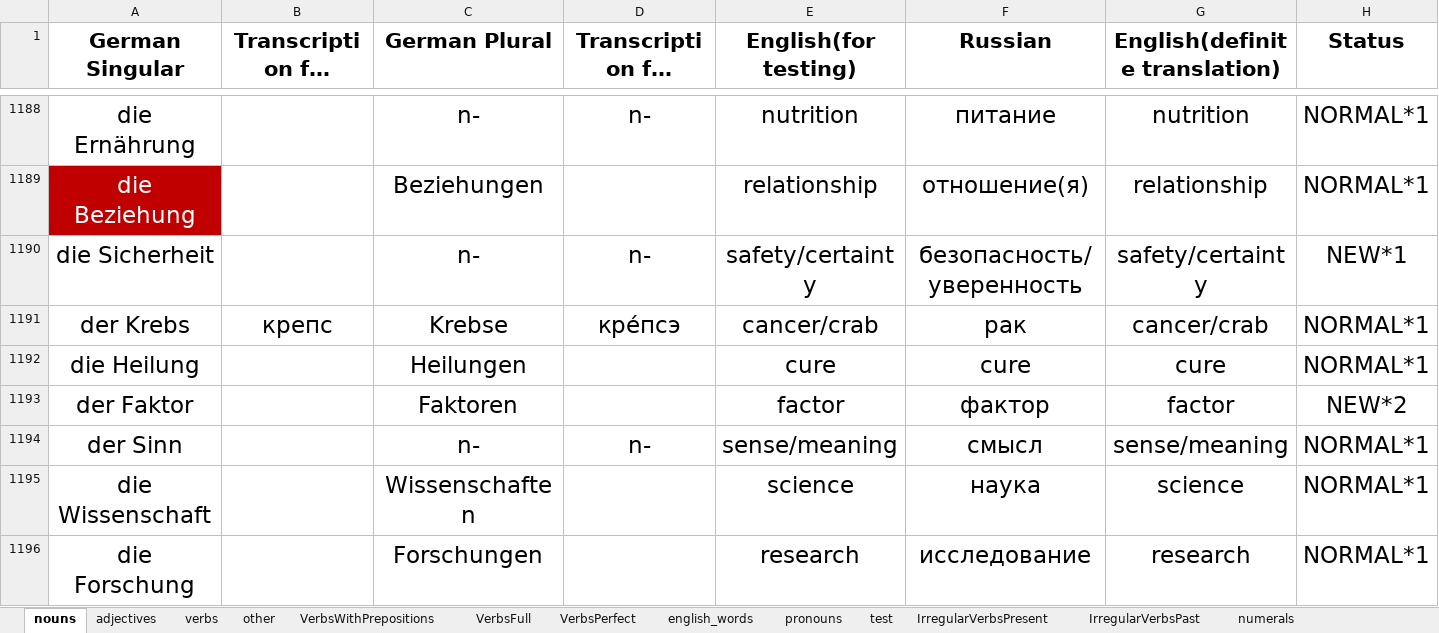
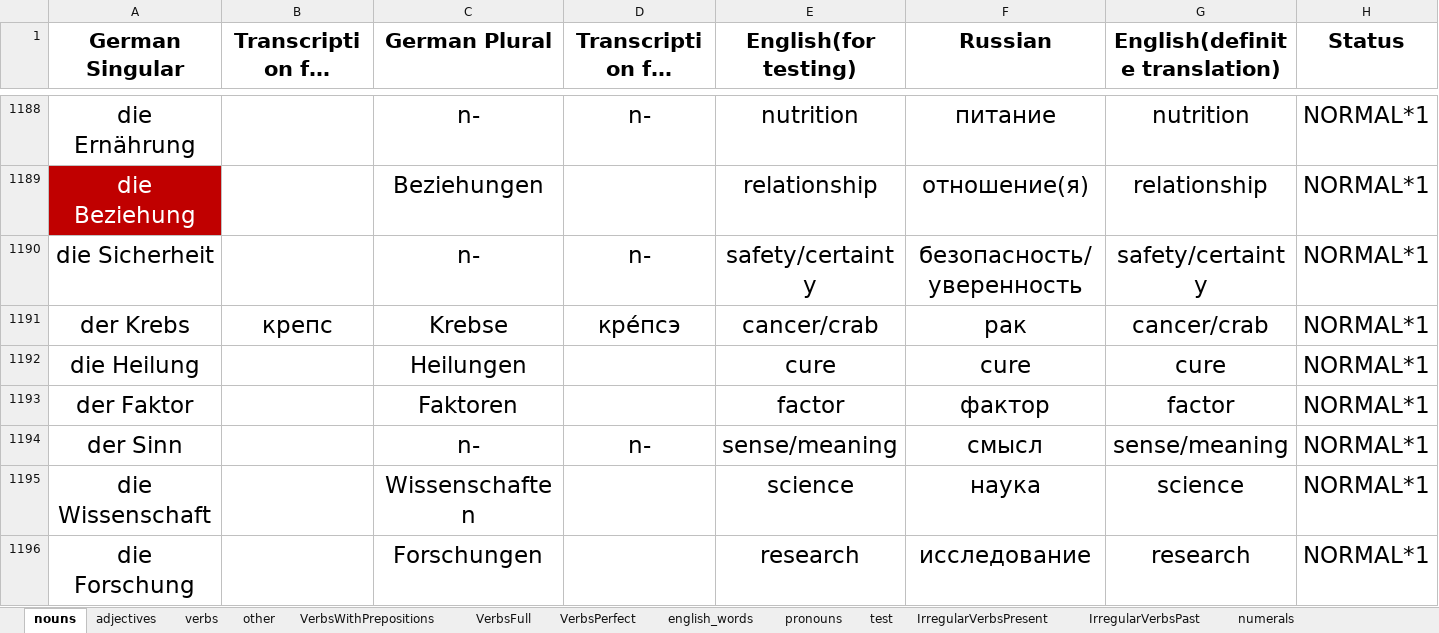
Before and after one commit to pronamka/dictation_manager, an Excel workbook: vocabulary.xlsx, sheet nouns, drawn as a sheet; only a part is shown, gaps mark what is left out; long unchanged cells end in …; values as stored, in another font and other column widths than the file's, no borders; the diff covers the shown part only; the diff names each change by its address in the sheet, - before the commit and + after, or states it on an @@ line.

```diff
--- a/vocabulary.xlsx (sheet nouns)
+++ b/vocabulary.xlsx (sheet nouns)
-H1190 (Status): NEW*1
+H1190 (Status): NORMAL*1
-H1193 (Status): NEW*2
+H1193 (Status): NORMAL*1
```
Also changed, not shown: 23 added rows and 36 edited cells elsewhere in this sheet, sheet verbs, sheet other, sheet adjectives, sheet VerbsWithPrepositions, 1 other file.
